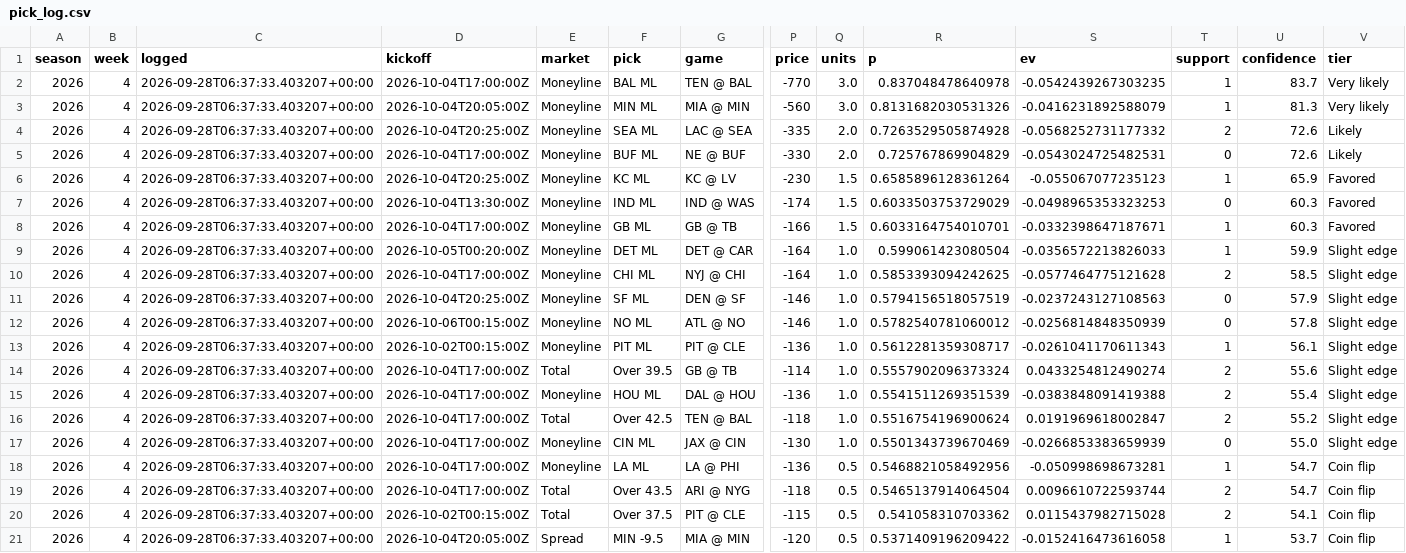
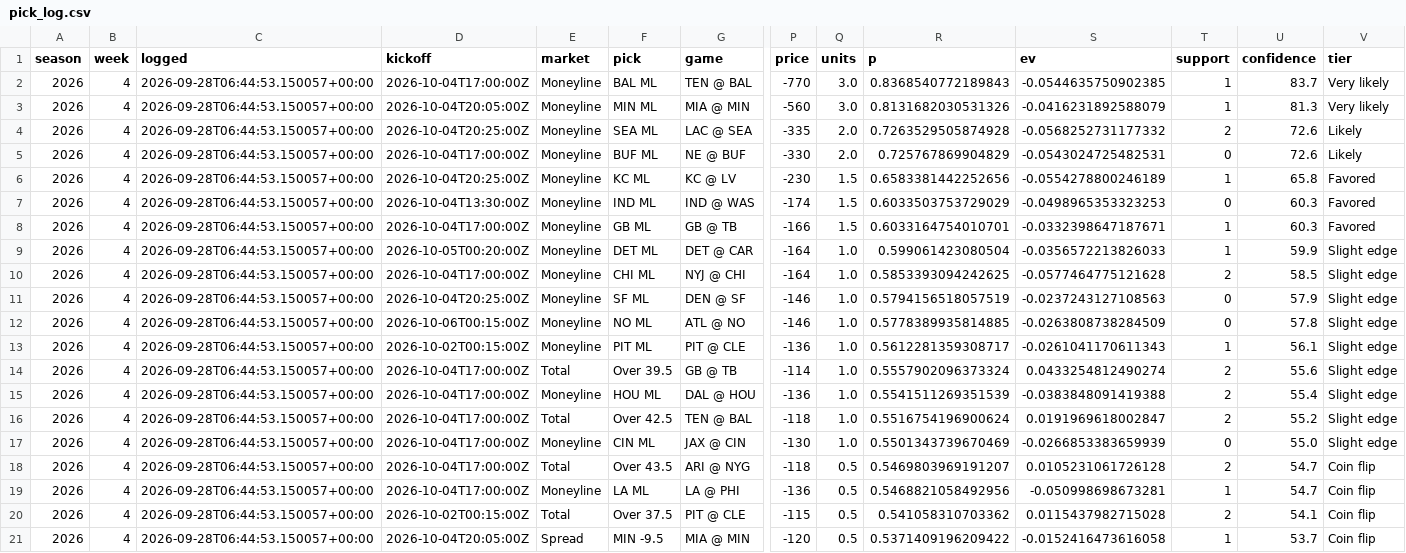
Before and after one commit to NeelW-eng/nfl-model, a CSV file: data/pick_log.csv, drawn as a sheet; only a part is shown, gaps mark what is left out; removed rows and columns are numbered as before the commit, all else as after; rows hold the shown columns only; the diff names each change by its address in the sheet, - before the commit and + after, or states it on an @@ line.

```diff
--- a/data/pick_log.csv
+++ b/data/pick_log.csv
-C2:C17 (logged): 2026-09-28T06:37:33.403207+00:00
+C2:C17 (logged): 2026-09-28T06:44:53.150057+00:00
-R2 (p): 0.837048478640978
+R2 (p): 0.8368540772189843
-S2 (ev): -0.0542439267303235
+S2 (ev): -0.0544635750902385
-R6 (p): 0.6585896128361264
+R6 (p): 0.6583381442252656
-S6 (ev): -0.055067077235123
+S6 (ev): -0.0554278800246189
-U6 (confidence): 65.9
+U6 (confidence): 65.8
-R12 (p): 0.5782540781060012
+R12 (p): 0.5778389935814885
-S12 (ev): -0.0256814848350939
+S12 (ev): -0.0263808738284509
+row 18: 2026 | 4 | 2026-09-28T06:44:53.150057+00:00 | 2026-10-04T17:00:00Z | Total | Over 43.5 | ARI @ NYG | -118 | 0.5 | 0.5469803969191207 | 0.0105231061726128 | 2 | 54.7 | Coin flip
-C19 (logged): 2026-09-28T06:37:33.403207+00:00
+C19 (logged): 2026-09-28T06:44:53.150057+00:00
-row 19: 2026 | 4 | 2026-09-28T06:37:33.403207+00:00 | 2026-10-04T17:00:00Z | Total | Over 43.5 | ARI @ NYG | -118 | 0.5 | 0.5465137914064504 | 0.0096610722593744 | 2 | 54.7 | Coin flip
-C20:C21 (logged): 2026-09-28T06:37:33.403207+00:00
+C20:C21 (logged): 2026-09-28T06:44:53.150057+00:00
```
Also changed, not shown: 4 other files.
